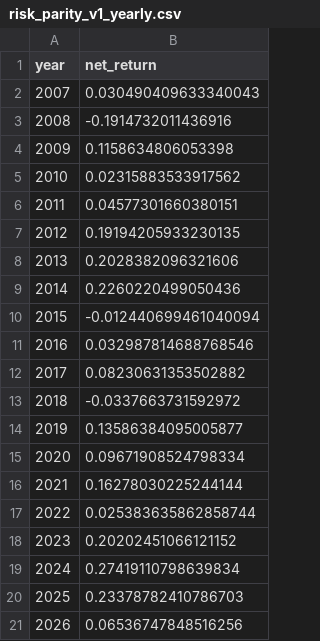
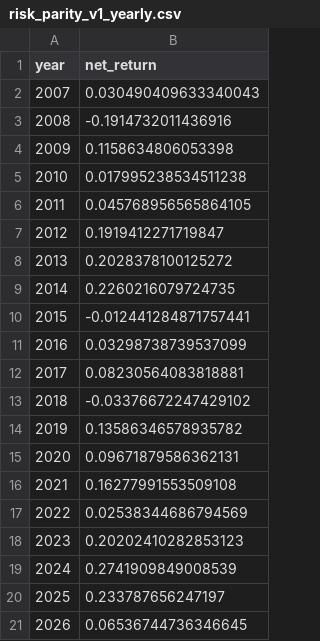
Before and after one commit to razuberiii/moomoo-quant, a CSV file: moomoo_quant/results/risk_parity_v1_yearly.csv, drawn as a sheet.

```diff
--- a/moomoo_quant/results/risk_parity_v1_yearly.csv
+++ b/moomoo_quant/results/risk_parity_v1_yearly.csv
@@ -4,18 +4,18 @@ year,net_return
 2009,0.1158634806053398
-2010,0.02315883533917562
-2011,0.04577301660380151
-2012,0.19194205933230135
-2013,0.2028382096321606
-2014,0.2260220499050436
-2015,-0.012440699461040094
-2016,0.032987814688768546
-2017,0.08230631353502882
-2018,-0.0337663731592972
-2019,0.13586384095005877
-2020,0.09671908524798334
-2021,0.16278030225244144
-2022,0.025383635862858744
-2023,0.20202451066121152
-2024,0.27419110798639834
-2025,0.23378782410786703
-2026,0.06536747848516256
+2010,0.017995238534511238
+2011,0.045768956565864105
+2012,0.1919412271719847
+2013,0.2028378100125272
+2014,0.2260216079724735
+2015,-0.012441284871757441
+2016,0.03298738739537099
+2017,0.08230564083818881
+2018,-0.03376672247429102
+2019,0.13586346578935782
+2020,0.09671879586362131
+2021,0.16277991553509108
+2022,0.02538344686794569
+2023,0.20202410282853123
+2024,0.2741909849008539
+2025,0.233787656247197
+2026,0.06536744736346645
```
Also changed, not shown: moomoo_quant/results/defensive_factor_v2_monthly.csv, moomoo_quant/results/defensive_factor_v2_signals.csv, 22 other files.
